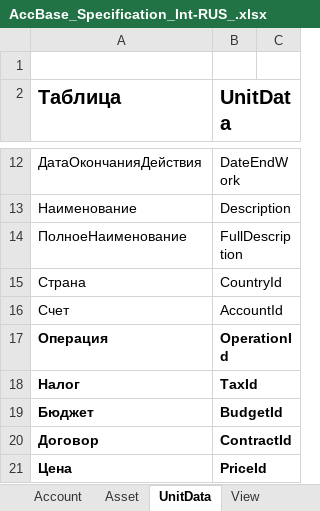
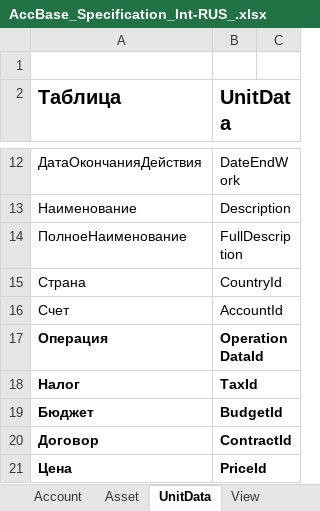
Before and after one commit to KursakovSA/AccBase, an Excel workbook: AccBase_Specification_Int-RUS_.xlsx, sheet UnitData, drawn as a sheet; only a part is shown, gaps mark what is left out; values as stored, in another font and other column widths than the file's, no borders; the diff names each change by its address in the sheet, - before the commit and + after, or states it on an @@ line.

```diff
--- a/AccBase_Specification_Int-RUS_.xlsx (sheet UnitData)
+++ b/AccBase_Specification_Int-RUS_.xlsx (sheet UnitData)
-B17 (UnitData): OperationId
+B17 (UnitData): OperationDataId
```
Also changed, not shown: sheet OperationData, sheet InfoData, sheet LogData, other sheet tabs.
